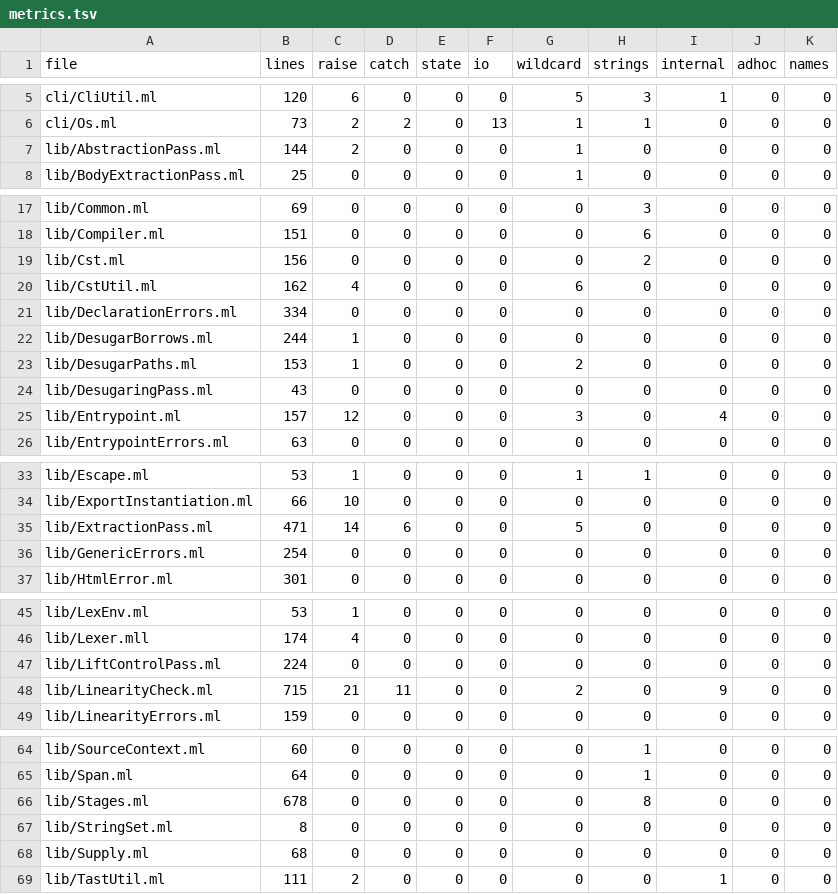
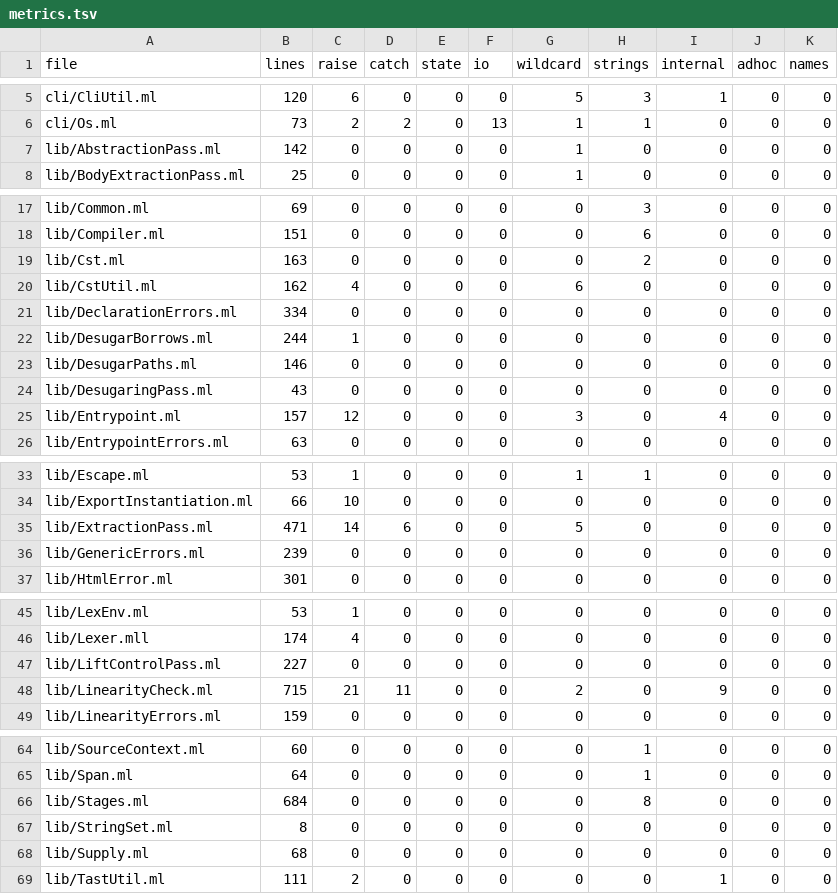
Before and after one commit to seiei-sogen/zustral, a TSV file: tools/refactoring/expected/metrics.tsv, drawn as a sheet; only a part is shown, gaps mark what is left out.

```diff
--- a/tools/refactoring/expected/metrics.tsv
+++ b/tools/refactoring/expected/metrics.tsv
@@ -6,3 +6,3 @@ cli/CliUtil.ml	120	6	0	0	0	5	3	1	0	0
 cli/Os.ml	73	2	2	0	13	1	1	0	0	0
-lib/AbstractionPass.ml	144	2	0	0	0	1	0	0	0	0
+lib/AbstractionPass.ml	142	0	0	0	0	1	0	0	0	0
 lib/BodyExtractionPass.ml	25	0	0	0	0	1	0	0	0	0
@@ -18,3 +18,3 @@ lib/Common.ml	69	0	0	0	0	0	3	0	0	0
 lib/Compiler.ml	151	0	0	0	0	0	6	0	0	0
-lib/Cst.ml	156	0	0	0	0	0	2	0	0	0
+lib/Cst.ml	163	0	0	0	0	0	2	0	0	0
 lib/CstUtil.ml	162	4	0	0	0	6	0	0	0	0
@@ -22,3 +22,3 @@ lib/DeclarationErrors.ml	334	0	0	0	0	0	0	0	0	0
 lib/DesugarBorrows.ml	244	1	0	0	0	0	0	0	0	0
-lib/DesugarPaths.ml	153	1	0	0	0	2	0	0	0	0
+lib/DesugarPaths.ml	146	0	0	0	0	0	0	0	0	0
 lib/DesugaringPass.ml	43	0	0	0	0	0	0	0	0	0
@@ -35,3 +35,3 @@ lib/ExportInstantiation.ml	66	10	0	0	0	0	0	0	0	0
 lib/ExtractionPass.ml	471	14	6	0	0	5	0	0	0	0
-lib/GenericErrors.ml	254	0	0	0	0	0	0	0	0	0
+lib/GenericErrors.ml	239	0	0	0	0	0	0	0	0	0
 lib/HtmlError.ml	301	0	0	0	0	0	0	0	0	0
@@ -46,3 +46,3 @@ lib/LexEnv.ml	53	1	0	0	0	0	0	0	0	0
 lib/Lexer.mll	174	4	0	0	0	0	0	0	0	0
-lib/LiftControlPass.ml	224	0	0	0	0	0	0	0	0	0
+lib/LiftControlPass.ml	227	0	0	0	0	0	0	0	0	0
 lib/LinearityCheck.ml	715	21	11	0	0	2	0	9	0	0
@@ -65,3 +65,3 @@ lib/SourceContext.ml	60	0	0	0	0	0	1	0	0	0
 lib/Span.ml	64	0	0	0	0	0	1	0	0	0
-lib/Stages.ml	678	0	0	0	0	0	8	0	0	0
+lib/Stages.ml	684	0	0	0	0	0	8	0	0	0
 lib/StringSet.ml	8	0	0	0	0	0	0	0	0	0
```
Also changed, not shown: tools/refactoring/expected/fragile.tsv, 11 other files.
